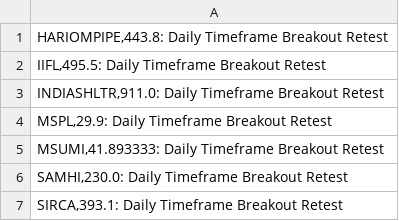
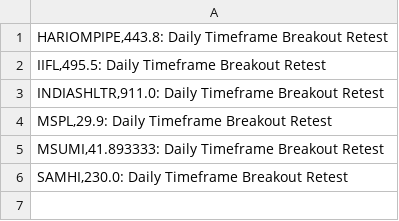
Before and after one commit to vibats/Daily_Notification_Data, a CSV file: Email_Notification_Data/Daily_Timeframe_Breakout_Retest.csv, drawn as a sheet; the diff names each change by its address in the sheet, - before the commit and + after, or states it on an @@ line.

Commit message:
Auto-update CSVs from private repo on Mon Jul 21 15:52:27 UTC 2025

```diff
--- a/Email_Notification_Data/Daily_Timeframe_Breakout_Retest.csv
+++ b/Email_Notification_Data/Daily_Timeframe_Breakout_Retest.csv
-row 7: SIRCA,393.1: Daily Timeframe Breakout Retest
```
